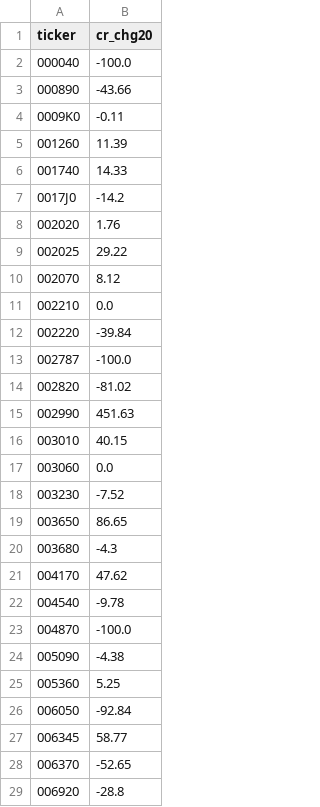
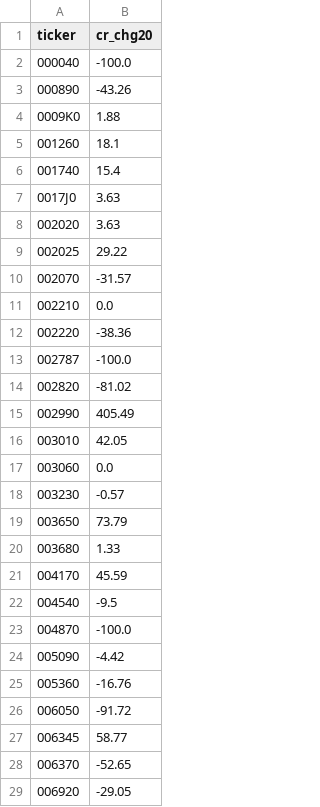
Before and after one commit to bamhobak/kospi-volume, a CSV file: data/credit_recent.csv, drawn as a sheet; only a part is shown; the diff covers the shown part only.

```diff
--- a/data/credit_recent.csv
+++ b/data/credit_recent.csv
@@ -2,28 +2,28 @@ ticker,cr_chg20
 000040,-100.0
-000890,-43.66
-0009K0,-0.11
-001260,11.39
-001740,14.33
-0017J0,-14.2
-002020,1.76
+000890,-43.26
+0009K0,1.88
+001260,18.1
+001740,15.4
+0017J0,3.63
+002020,3.63
 002025,29.22
-002070,8.12
+002070,-31.57
 002210,0.0
-002220,-39.84
+002220,-38.36
 002787,-100.0
 002820,-81.02
-002990,451.63
-003010,40.15
+002990,405.49
+003010,42.05
 003060,0.0
-003230,-7.52
-003650,86.65
-003680,-4.3
-004170,47.62
-004540,-9.78
+003230,-0.57
+003650,73.79
+003680,1.33
+004170,45.59
+004540,-9.5
 004870,-100.0
-005090,-4.38
-005360,5.25
-006050,-92.84
+005090,-4.42
+005360,-16.76
+006050,-91.72
 006345,58.77
 006370,-52.65
-006920,-28.8
+006920,-29.05
```
Also changed, not shown: 1 added row, 1 removed row and 137 edited cells elsewhere in this file, data/valuation.csv.
